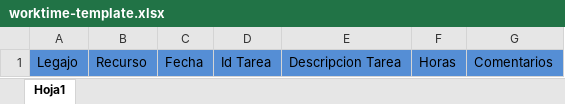
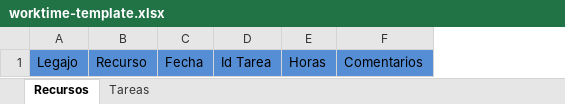
Before and after one commit to KerpsMaximiliano/sofrecom, an Excel workbook: src/Sofco.WebApi/wwwroot/excelTemplates/worktime-template.xlsx, sheet Recursos, drawn as a sheet; values as stored, in another font and other column widths than the file's, no borders; the diff names each change by its address in the sheet, - before the commit and + after, or states it on an @@ line.

Commit message:
importacion masiva - cambios en el template

```diff
--- a/src/Sofco.WebApi/wwwroot/excelTemplates/worktime-template.xlsx (sheet Recursos)
+++ b/src/Sofco.WebApi/wwwroot/excelTemplates/worktime-template.xlsx (sheet Recursos)
-sheet tab: Hoja1
+sheet tab: Recursos
+sheet tab: Tareas
-column E, row 1: Descripcion Tarea
```
Also changed, not shown: 21 other files.
